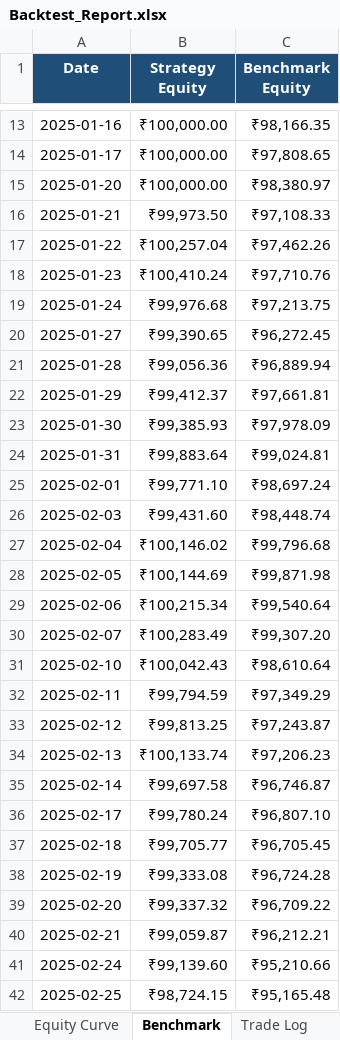
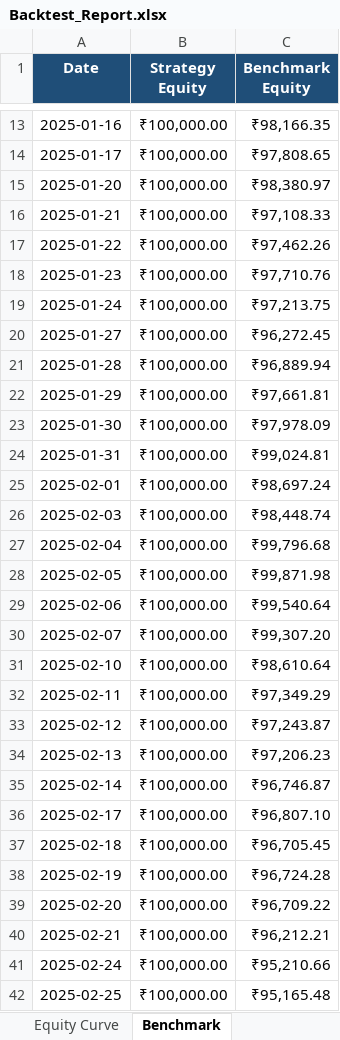
Before and after one commit to Swarnadeep-dey/AlgoEdge, an Excel workbook: results/Backtest_Report.xlsx, sheet Benchmark, drawn as a sheet; only a part is shown, gaps mark what is left out; values as stored, in another font and other column widths than the file's, no borders; the diff covers the shown part only; the diff names each change by its address in the sheet, - before the commit and + after, or states it on an @@ line.

```diff
--- a/results/Backtest_Report.xlsx (sheet Benchmark)
+++ b/results/Backtest_Report.xlsx (sheet Benchmark)
-B16 (Strategy Equity): ₹99,973.50
+B16 (Strategy Equity): ₹100,000.00
-B17 (Strategy Equity): ₹100,257.04
+B17 (Strategy Equity): ₹100,000.00
-B18 (Strategy Equity): ₹100,410.24
+B18 (Strategy Equity): ₹100,000.00
-B19 (Strategy Equity): ₹99,976.68
+B19 (Strategy Equity): ₹100,000.00
-B20 (Strategy Equity): ₹99,390.65
+B20 (Strategy Equity): ₹100,000.00
-B21 (Strategy Equity): ₹99,056.36
+B21 (Strategy Equity): ₹100,000.00
-B22 (Strategy Equity): ₹99,412.37
+B22 (Strategy Equity): ₹100,000.00
-B23 (Strategy Equity): ₹99,385.93
+B23 (Strategy Equity): ₹100,000.00
-B24 (Strategy Equity): ₹99,883.64
+B24 (Strategy Equity): ₹100,000.00
-B25 (Strategy Equity): ₹99,771.10
+B25 (Strategy Equity): ₹100,000.00
-B26 (Strategy Equity): ₹99,431.60
+B26 (Strategy Equity): ₹100,000.00
-B27 (Strategy Equity): ₹100,146.02
+B27 (Strategy Equity): ₹100,000.00
-B28 (Strategy Equity): ₹100,144.69
+B28 (Strategy Equity): ₹100,000.00
-B29 (Strategy Equity): ₹100,215.34
+B29 (Strategy Equity): ₹100,000.00
-B30 (Strategy Equity): ₹100,283.49
+B30 (Strategy Equity): ₹100,000.00
-B31 (Strategy Equity): ₹100,042.43
+B31 (Strategy Equity): ₹100,000.00
-B32 (Strategy Equity): ₹99,794.59
+B32 (Strategy Equity): ₹100,000.00
-B33 (Strategy Equity): ₹99,813.25
+B33 (Strategy Equity): ₹100,000.00
-B34 (Strategy Equity): ₹100,133.74
+B34 (Strategy Equity): ₹100,000.00
-B35 (Strategy Equity): ₹99,697.58
+B35 (Strategy Equity): ₹100,000.00
-B36 (Strategy Equity): ₹99,780.24
+B36 (Strategy Equity): ₹100,000.00
-B37 (Strategy Equity): ₹99,705.77
+B37 (Strategy Equity): ₹100,000.00
-B38 (Strategy Equity): ₹99,333.08
+B38 (Strategy Equity): ₹100,000.00
-B39 (Strategy Equity): ₹99,337.32
+B39 (Strategy Equity): ₹100,000.00
-B40 (Strategy Equity): ₹99,059.87
+B40 (Strategy Equity): ₹100,000.00
-B41 (Strategy Equity): ₹99,139.60
+B41 (Strategy Equity): ₹100,000.00
-B42 (Strategy Equity): ₹98,724.15
+B42 (Strategy Equity): ₹100,000.00
```
Also changed, not shown: 191 added rows and 208 edited cells elsewhere in this sheet, sheet Equity Curve, sheet Trade Log, sheet Trade Analytics, sheet Executive Summary, sheet Dashboard, other sheet tabs, charts or pictures, results/Optimization.xlsx, results/Screener_Results.xlsx, 12 other files.
